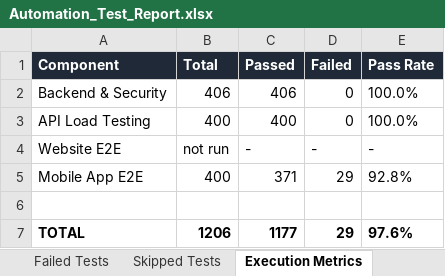
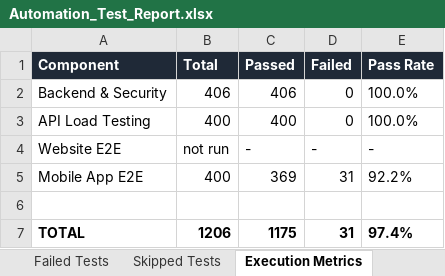
Before and after one commit to Jaishreeprakash/burnout-ai, an Excel workbook: reports/latest/Automation_Test_Report.xlsx, sheet Execution Metrics, drawn as a sheet; values as stored, in another font and other column widths than the file's, no borders; the diff names each change by its address in the sheet, - before the commit and + after, or states it on an @@ line.

```diff
--- a/reports/latest/Automation_Test_Report.xlsx (sheet Execution Metrics)
+++ b/reports/latest/Automation_Test_Report.xlsx (sheet Execution Metrics)
-C5 (Passed): 371
+C5 (Passed): 369
-D5 (Failed): 29
+D5 (Failed): 31
-E5 (Pass Rate): 92.8%
+E5 (Pass Rate): 92.2%
-C7 (Passed): 1177
+C7 (Passed): 1175
-D7 (Failed): 29
+D7 (Failed): 31
-E7 (Pass Rate): 97.6%
+E7 (Pass Rate): 97.4%
```
Also changed, not shown: sheet Executed Test Cases, sheet Passed Tests, sheet Failed Tests, sheet Defect Summary, sheet Pass Rate Summary, 20 other files.
